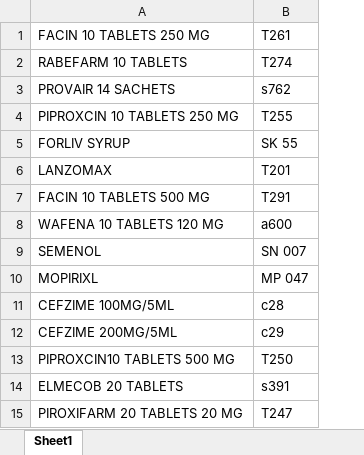
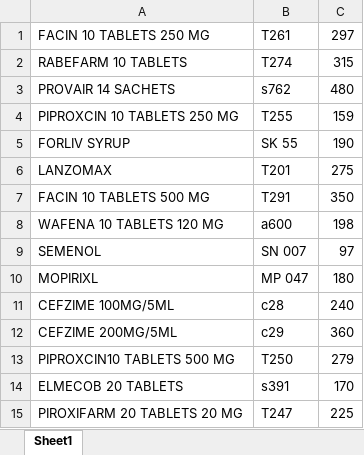
Before and after one commit to java-developer188/pos_backend, an Excel workbook: products.xlsx, sheet Sheet1, drawn as a sheet; values as stored, in another font and other column widths than the file's, no borders; the diff names each change by its address in the sheet, - before the commit and + after, or states it on an @@ line.

```diff
--- a/products.xlsx (sheet Sheet1)
+++ b/products.xlsx (sheet Sheet1)
+column C, rows 1-15: 297 | 315 | 480 | 159 | 190 | 275 | 350 | 198 | 97 | 180 | 240 | 360 | 279 | 170 | 225
```
Also changed, not shown: 2 other files.
